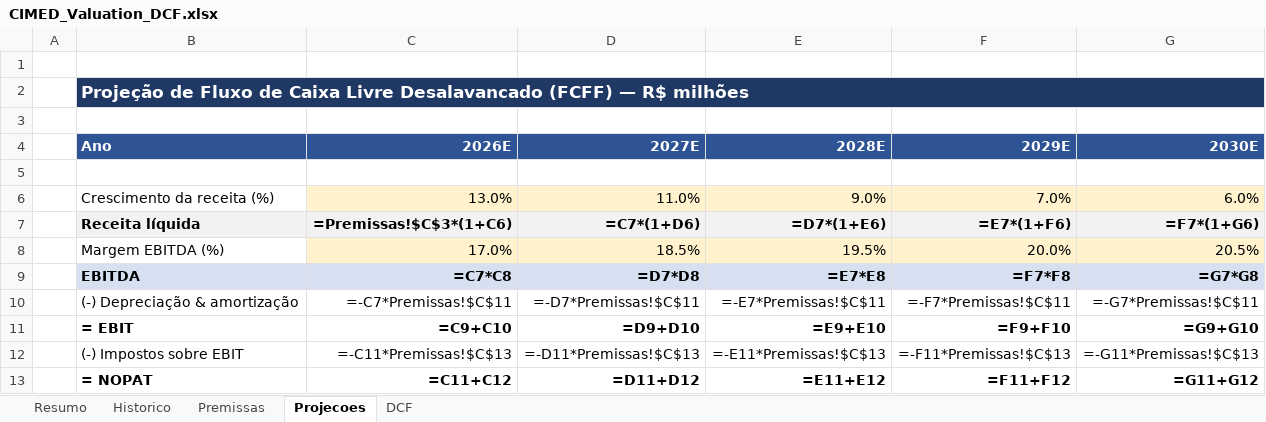
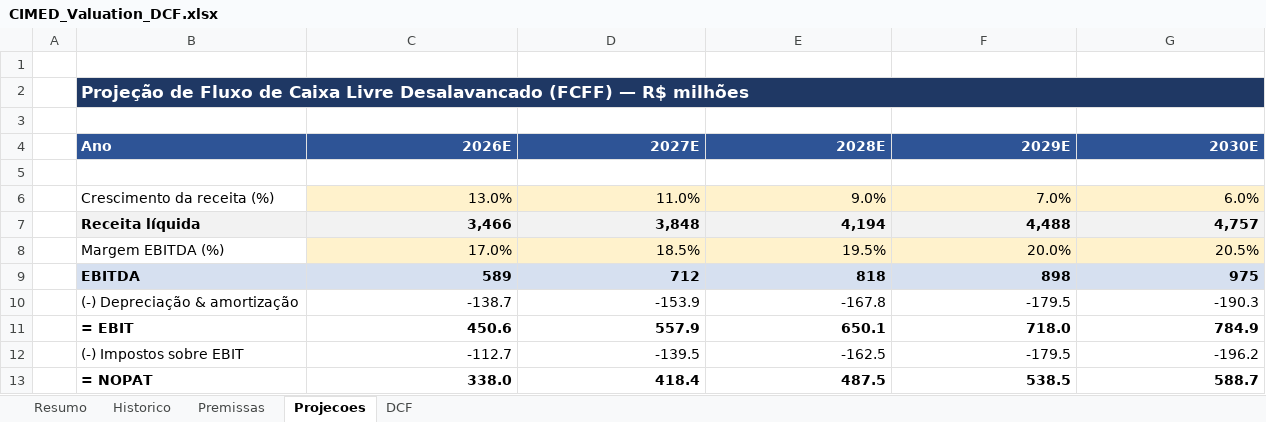
Before and after one commit to julia-continentino/bolao, an Excel workbook: CIMED_Valuation_DCF.xlsx, sheet Projecoes, drawn as a sheet; only a part is shown; values as stored, in another font and other column widths than the file's, no borders; formulas without a stored value are shown as written; the diff covers the shown part only; the diff names each change by its address in the sheet, - before the commit and + after, or states it on an @@ line.

```diff
--- a/CIMED_Valuation_DCF.xlsx (sheet Projecoes)
+++ b/CIMED_Valuation_DCF.xlsx (sheet Projecoes)
-C7 (2026E): =Premissas!$C$3*(1+C6)
+C7 (2026E): 3,466
-D7 (2027E): =C7*(1+D6)
+D7 (2027E): 3,848
-E7 (2028E): =D7*(1+E6)
+E7 (2028E): 4,194
-F7 (2029E): =E7*(1+F6)
+F7 (2029E): 4,488
-G7 (2030E): =F7*(1+G6)
+G7 (2030E): 4,757
-C9 (2026E): =C7*C8
+C9 (2026E): 589
-D9 (2027E): =D7*D8
+D9 (2027E): 712
-E9 (2028E): =E7*E8
+E9 (2028E): 818
-F9 (2029E): =F7*F8
+F9 (2029E): 898
-G9 (2030E): =G7*G8
+G9 (2030E): 975
-C10 (2026E): =-C7*Premissas!$C$11
+C10 (2026E): -138.7
-D10 (2027E): =-D7*Premissas!$C$11
+D10 (2027E): -153.9
-E10 (2028E): =-E7*Premissas!$C$11
+E10 (2028E): -167.8
-F10 (2029E): =-F7*Premissas!$C$11
+F10 (2029E): -179.5
-G10 (2030E): =-G7*Premissas!$C$11
+G10 (2030E): -190.3
-C11 (2026E): =C9+C10
+C11 (2026E): 450.6
-D11 (2027E): =D9+D10
+D11 (2027E): 557.9
-E11 (2028E): =E9+E10
+E11 (2028E): 650.1
-F11 (2029E): =F9+F10
+F11 (2029E): 718.0
-G11 (2030E): =G9+G10
+G11 (2030E): 784.9
-C12 (2026E): =-C11*Premissas!$C$13
+C12 (2026E): -112.7
-D12 (2027E): =-D11*Premissas!$C$13
+D12 (2027E): -139.5
-E12 (2028E): =-E11*Premissas!$C$13
+E12 (2028E): -162.5
-F12 (2029E): =-F11*Premissas!$C$13
+F12 (2029E): -179.5
-G12 (2030E): =-G11*Premissas!$C$13
+G12 (2030E): -196.2
-C13 (2026E): =C11+C12
+C13 (2026E): 338.0
-D13 (2027E): =D11+D12
+D13 (2027E): 418.4
-E13 (2028E): =E11+E12
+E13 (2028E): 487.5
-F13 (2029E): =F11+F12
+F13 (2029E): 538.5
-G13 (2030E): =G11+G12
+G13 (2030E): 588.7
```
Also changed, not shown: 20 edited cells elsewhere in this sheet, sheet DCF, sheet Resumo, sheet Premissas.
